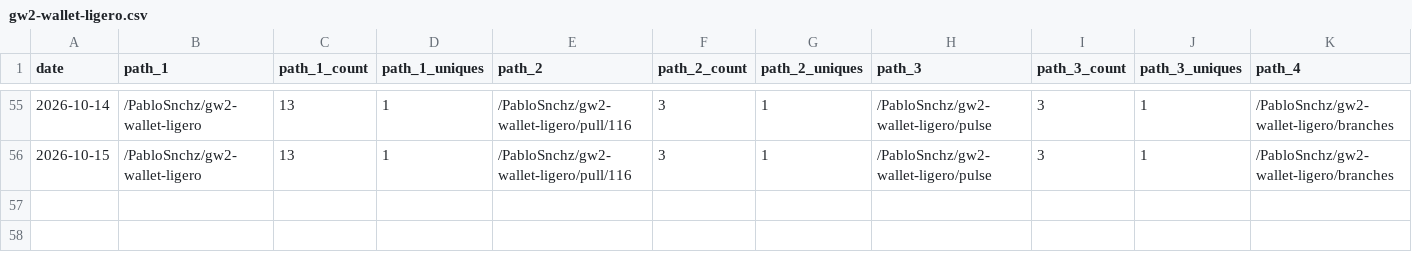
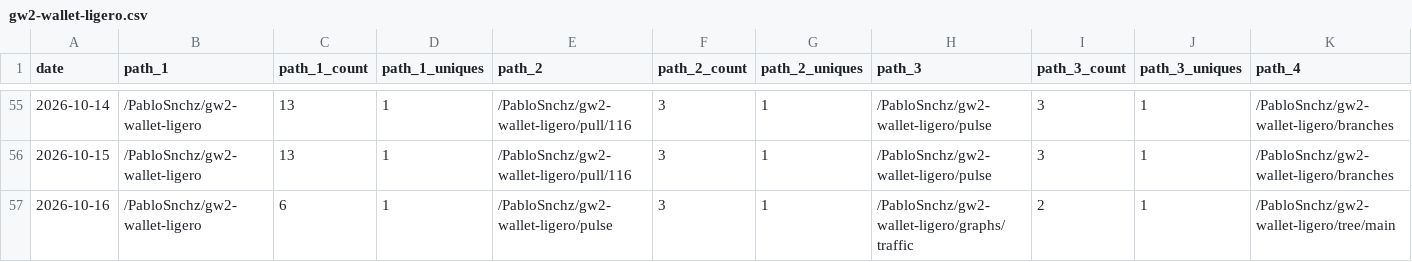
Before and after one commit to PabloSnchz/github-repo-traffic-stats, a CSV file: data/github_paths/gw2-wallet-ligero.csv, drawn as a sheet; only a part is shown, gaps mark what is left out; rows hold the shown columns only; the diff names each change by its address in the sheet, - before the commit and + after, or states it on an @@ line.

```diff
--- a/data/github_paths/gw2-wallet-ligero.csv
+++ b/data/github_paths/gw2-wallet-ligero.csv
+row 57: 2026-10-16 | /PabloSnchz/gw2-wallet-ligero | 6 | 1 | /PabloSnchz/gw2-wallet-ligero/pulse | 3 | 1 | /PabloSnchz/gw2-wallet-ligero/graphs/traffic | 2 | 1 | /PabloSnchz/gw2-wallet-ligero/tree/main
```
Also changed, not shown: data/github_paths/gw2-agents-dashboard.csv, data/github_paths/gw2-wallet-agents.csv, 5 other files.
